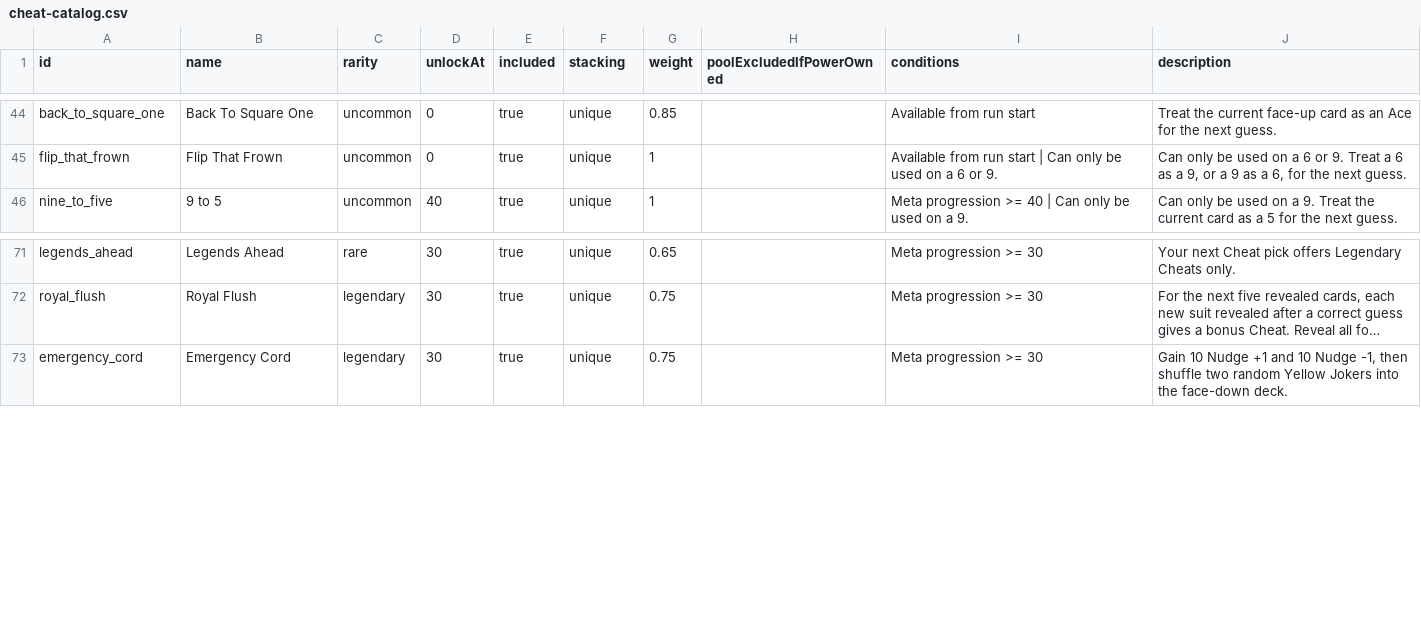
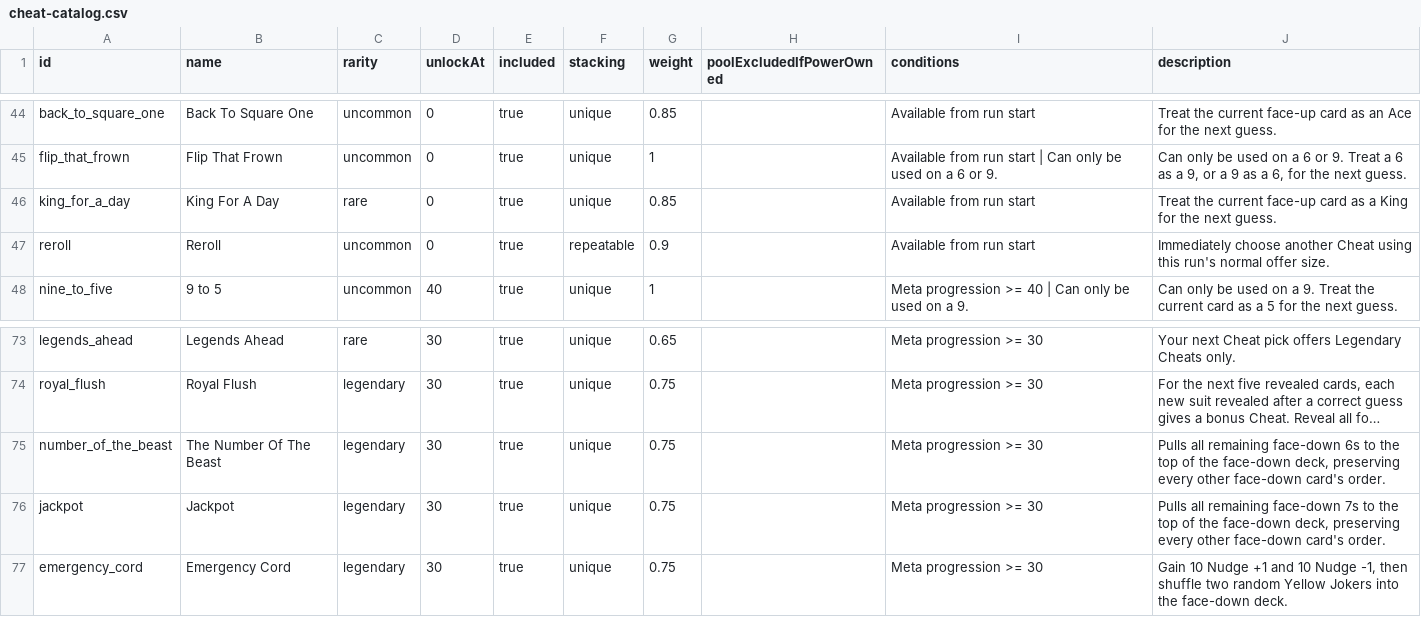
Before and after one commit to byronic-games/52, a CSV file: cheat-catalog.csv, drawn as a sheet; only a part is shown, gaps mark what is left out; long unchanged cells end in …; the diff names each change by its address in the sheet, - before the commit and + after, or states it on an @@ line.

Commit message:
New cheats

```diff
--- a/cheat-catalog.csv
+++ b/cheat-catalog.csv
+row 46: king_for_a_day | King For A Day | rare | 0 | true | unique | 0.85 |  | Available from run start | Treat the current face-up card as a King for the next guess.
+row 47: reroll | Reroll | uncommon | 0 | true | repeatable | 0.9 |  | Available from run start | Immediately choose another Cheat using this run's normal offer size.
+row 75: number_of_the_beast | The Number Of The Beast | legendary | 30 | true | unique | 0.75 |  | Meta progression >= 30 | Pulls all remaining face-down 6s to the top of the face-down deck, preserving every other face-down card's order.
+row 76: jackpot | Jackpot | legendary | 30 | true | unique | 0.75 |  | Meta progression >= 30 | Pulls all remaining face-down 7s to the top of the face-down deck, preserving every other face-down card's order.
```
Also changed, not shown: 4 other files.
